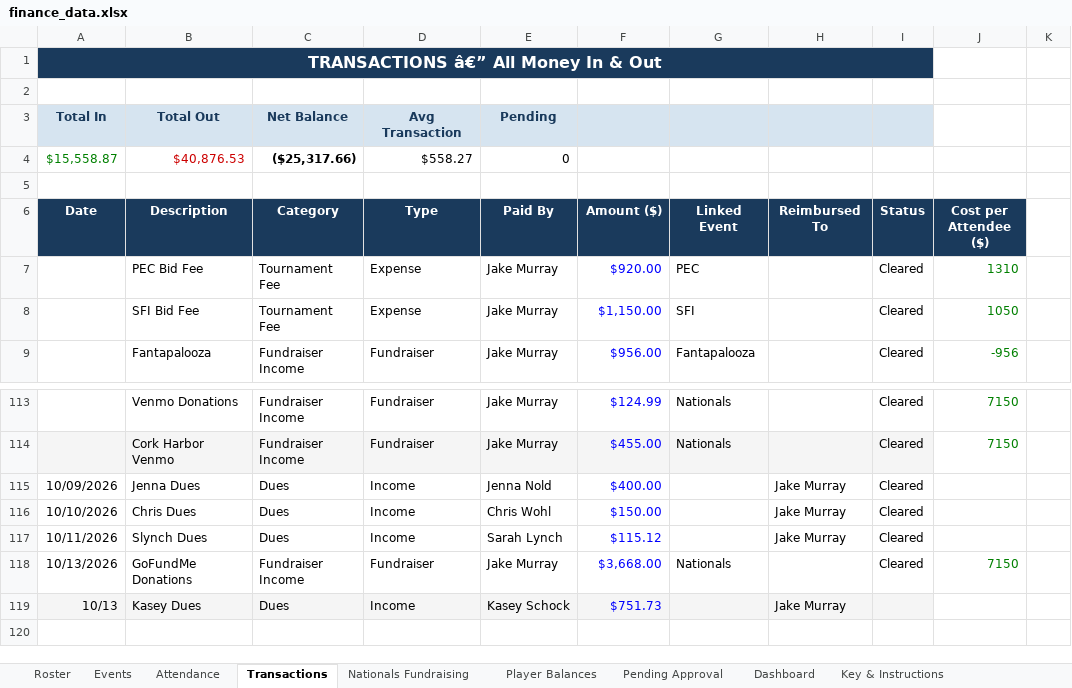
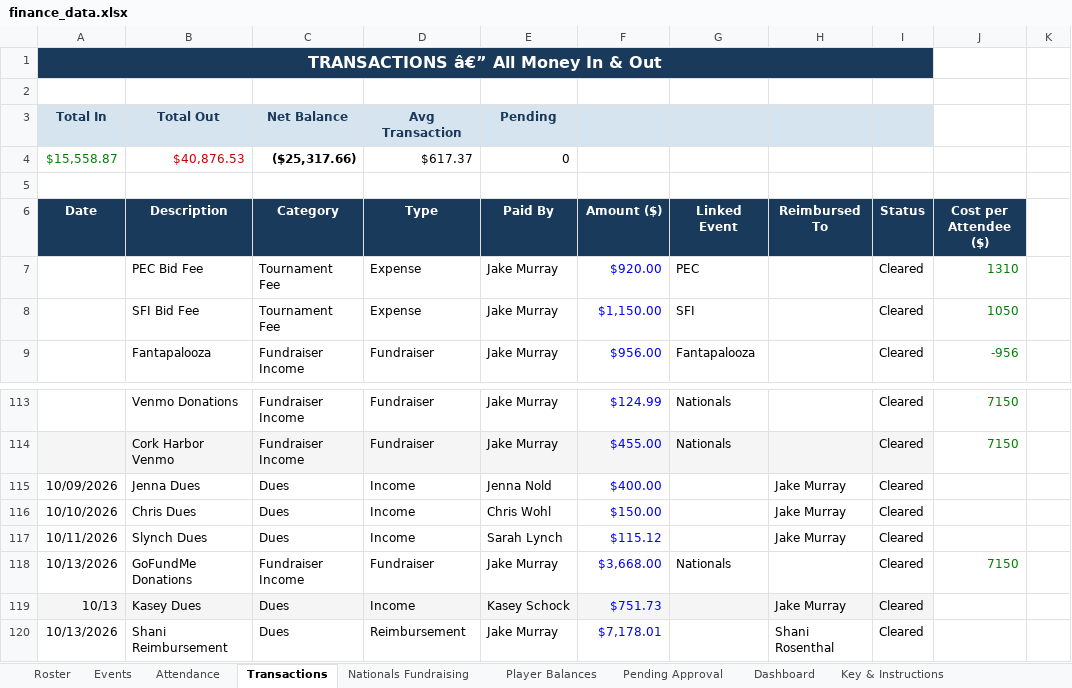
Before and after one commit to jakepmurray/port-finances-26, an Excel workbook: finance_data.xlsx, sheet Transactions, drawn as a sheet; only a part is shown, gaps mark what is left out; values as stored, in another font and other column widths than the file's, no borders; charts and pictures not drawn; the diff names each change by its address in the sheet, - before the commit and + after, or states it on an @@ line.

Commit message:
adding reimbursement

```diff
--- a/finance_data.xlsx (sheet Transactions)
+++ b/finance_data.xlsx (sheet Transactions)
-D4 (Type): $558.27
+D4 (Type): $617.37
-I119 (Status): (empty)
+I119 (Status): Cleared
+row 120: 10/13/2026 | Shani Reimbursement | Dues | Reimbursement | Jake Murray | $7,178.01 |  | Shani Rosenthal | Cleared
```
